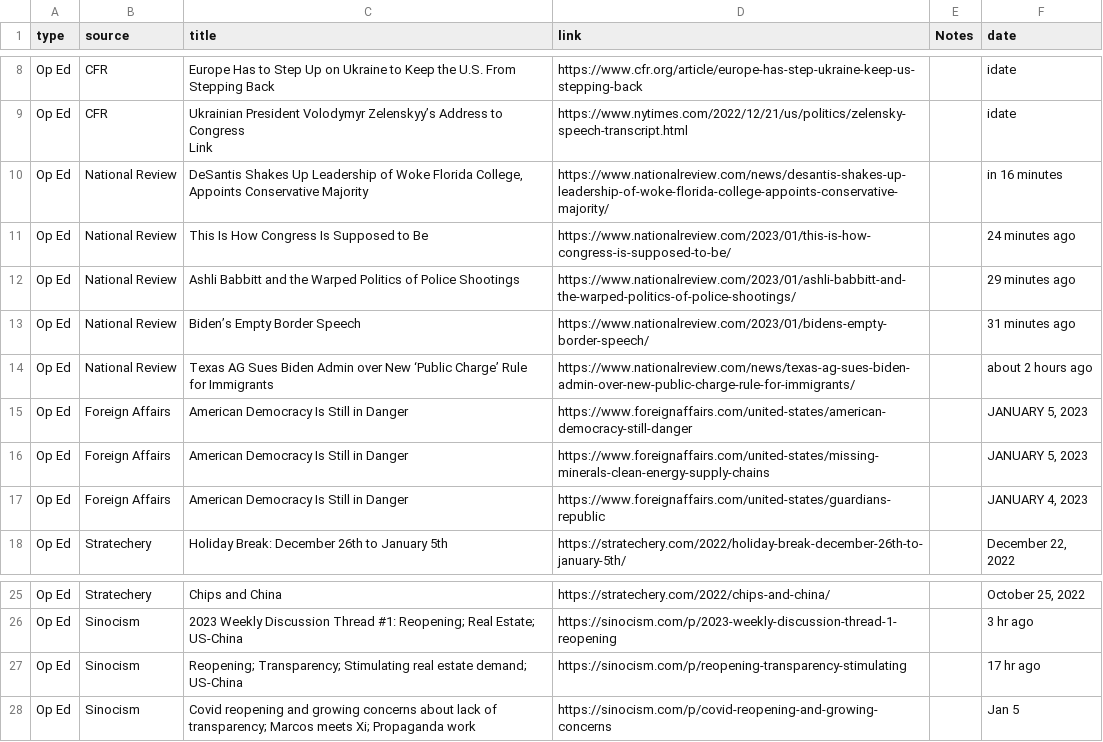
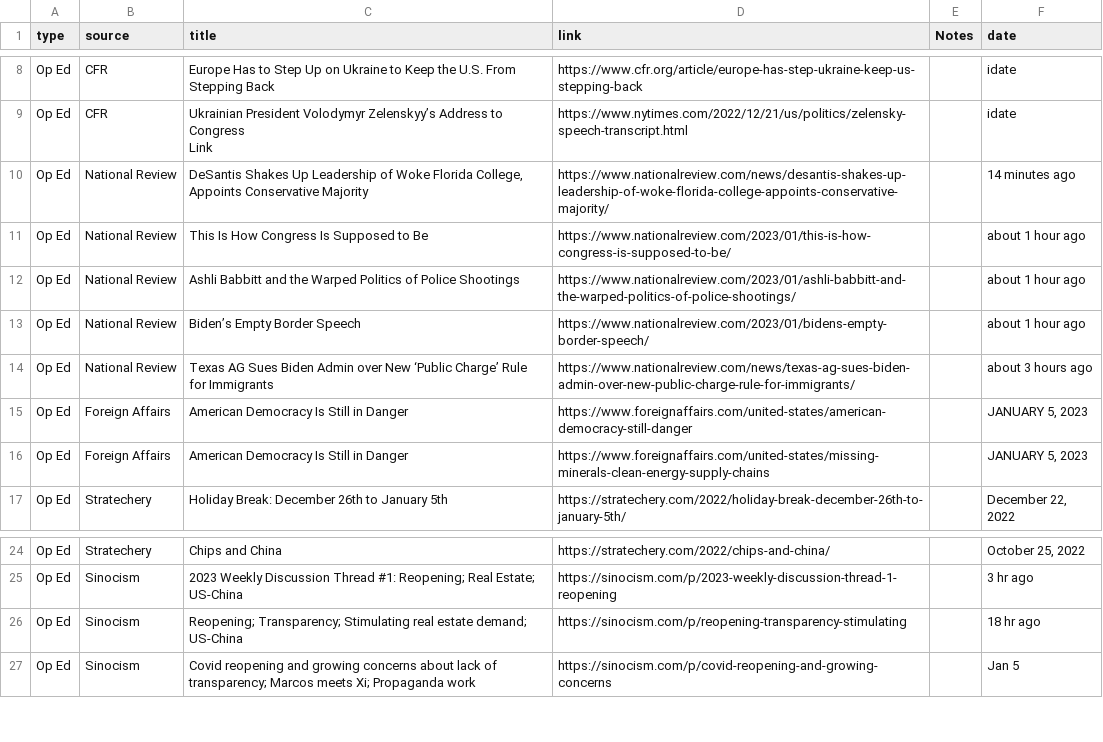
Before and after one commit to jjward25/python.scrapers_daily_update, a CSV file: opeds.csv, drawn as a sheet; only a part is shown, gaps mark what is left out.

```diff
--- a/opeds.csv
+++ b/opeds.csv
@@ -10,10 +10,9 @@ Op Ed,CFR,"Ukrainian President Volodymyr Zelenskyy’s Address to Congress
 Link",https://www.nytimes.com/2022/12/21/us/politics/zelensky-speech-transcript.html,,idate
-Op Ed,National Review,"DeSantis Shakes Up Leadership of Woke Florida College, Appoints Conservative Majority",https://www.nationalreview.com/news/desantis-shakes-up-leadership-of-woke-florida-college-appoints-conservative-majority/,,in 16 minutes
-Op Ed,National Review,This Is How Congress Is Supposed to Be,https://www.nationalreview.com/2023/01/this-is-how-congress-is-supposed-to-be/,,24 minutes ago
-Op Ed,National Review,Ashli Babbitt and the Warped Politics of Police Shootings,https://www.nationalreview.com/2023/01/ashli-babbitt-and-the-warped-politics-of-police-shootings/,,29 minutes ago
-Op Ed,National Review,Biden’s Empty Border Speech,https://www.nationalreview.com/2023/01/bidens-empty-border-speech/,,31 minutes ago
-Op Ed,National Review,Texas AG Sues Biden Admin over New ‘Public Charge’ Rule for Immigrants,https://www.nationalreview.com/news/texas-ag-sues-biden-admin-over-new-public-charge-rule-for-immigrants/,,about 2 hours ago
+Op Ed,National Review,"DeSantis Shakes Up Leadership of Woke Florida College, Appoints Conservative Majority",https://www.nationalreview.com/news/desantis-shakes-up-leadership-of-woke-florida-college-appoints-conservative-majority/,,14 minutes ago
+Op Ed,National Review,This Is How Congress Is Supposed to Be,https://www.nationalreview.com/2023/01/this-is-how-congress-is-supposed-to-be/,,about 1 hour ago
+Op Ed,National Review,Ashli Babbitt and the Warped Politics of Police Shootings,https://www.nationalreview.com/2023/01/ashli-babbitt-and-the-warped-politics-of-police-shootings/,,about 1 hour ago
+Op Ed,National Review,Biden’s Empty Border Speech,https://www.nationalreview.com/2023/01/bidens-empty-border-speech/,,about 1 hour ago
+Op Ed,National Review,Texas AG Sues Biden Admin over New ‘Public Charge’ Rule for Immigrants,https://www.nationalreview.com/news/texas-ag-sues-biden-admin-over-new-public-charge-rule-for-immigrants/,,about 3 hours ago
 Op Ed,Foreign Affairs,American Democracy Is Still in Danger,https://www.foreignaffairs.com/united-states/american-democracy-still-danger,,"JANUARY 5, 2023"
 Op Ed,Foreign Affairs,American Democracy Is Still in Danger,https://www.foreignaffairs.com/united-states/missing-minerals-clean-energy-supply-chains,,"JANUARY 5, 2023"
-Op Ed,Foreign Affairs,American Democracy Is Still in Danger,https://www.foreignaffairs.com/united-states/guardians-republic,,"JANUARY 4, 2023"
 Op Ed,Stratechery,Holiday Break: December 26th to January 5th,https://stratechery.com/2022/holiday-break-december-26th-to-january-5th/,,"December 22, 2022"
@@ -27,3 +26,3 @@ Op Ed,Stratechery,Chips and China,https://stratechery.com/2022/chips-and-china/,
 Op Ed,Sinocism,2023 Weekly Discussion Thread #1: Reopening; Real Estate; US-China,https://sinocism.com/p/2023-weekly-discussion-thread-1-reopening,,3 hr ago
-Op Ed,Sinocism,Reopening; Transparency; Stimulating real estate demand; US-China,https://sinocism.com/p/reopening-transparency-stimulating,,17 hr ago
+Op Ed,Sinocism,Reopening; Transparency; Stimulating real estate demand; US-China,https://sinocism.com/p/reopening-transparency-stimulating,,18 hr ago
 Op Ed,Sinocism,Covid reopening and growing concerns about lack of transparency; Marcos meets Xi; Propaganda work,https://sinocism.com/p/covid-reopening-and-growing-concerns,,Jan 5
```
Also changed, not shown: gov.csv, headlines.csv, 33 other files.
